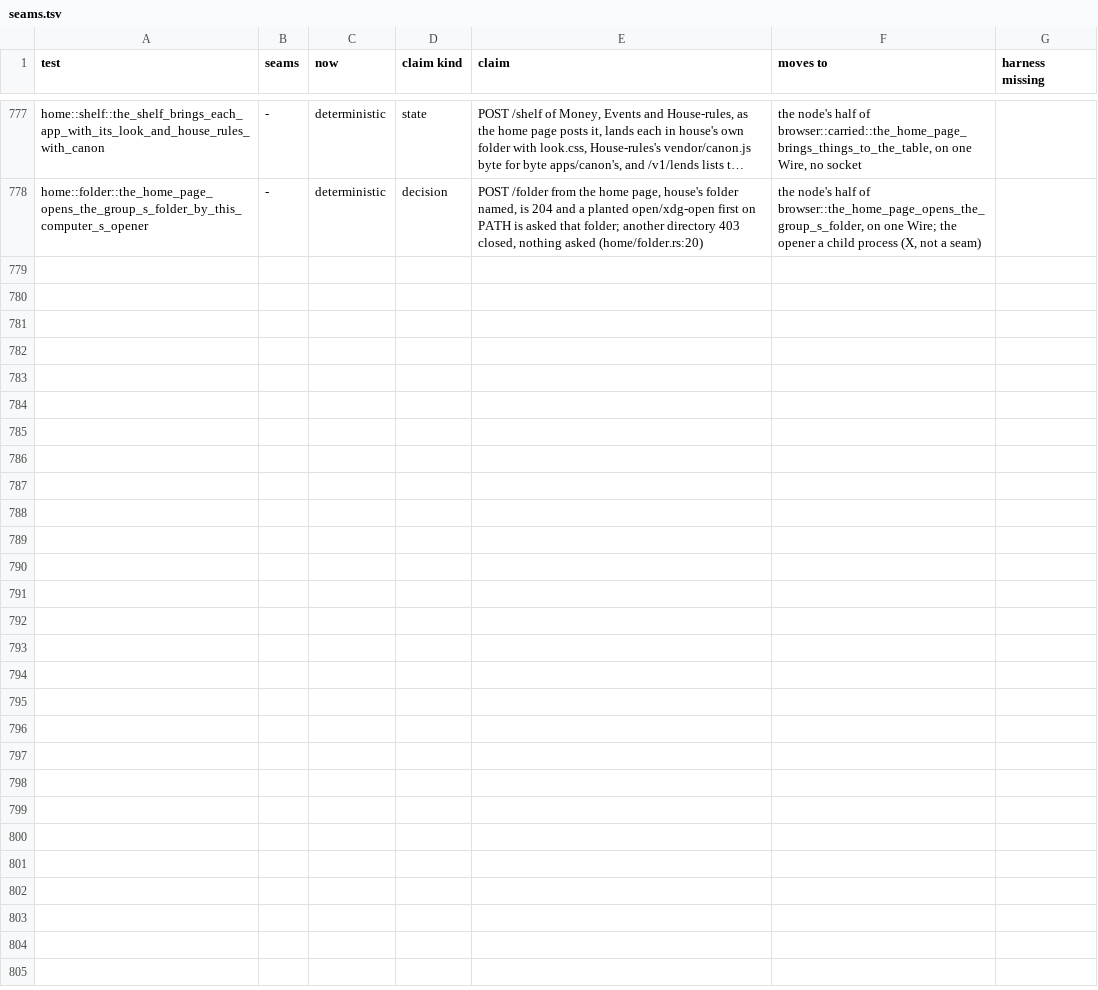
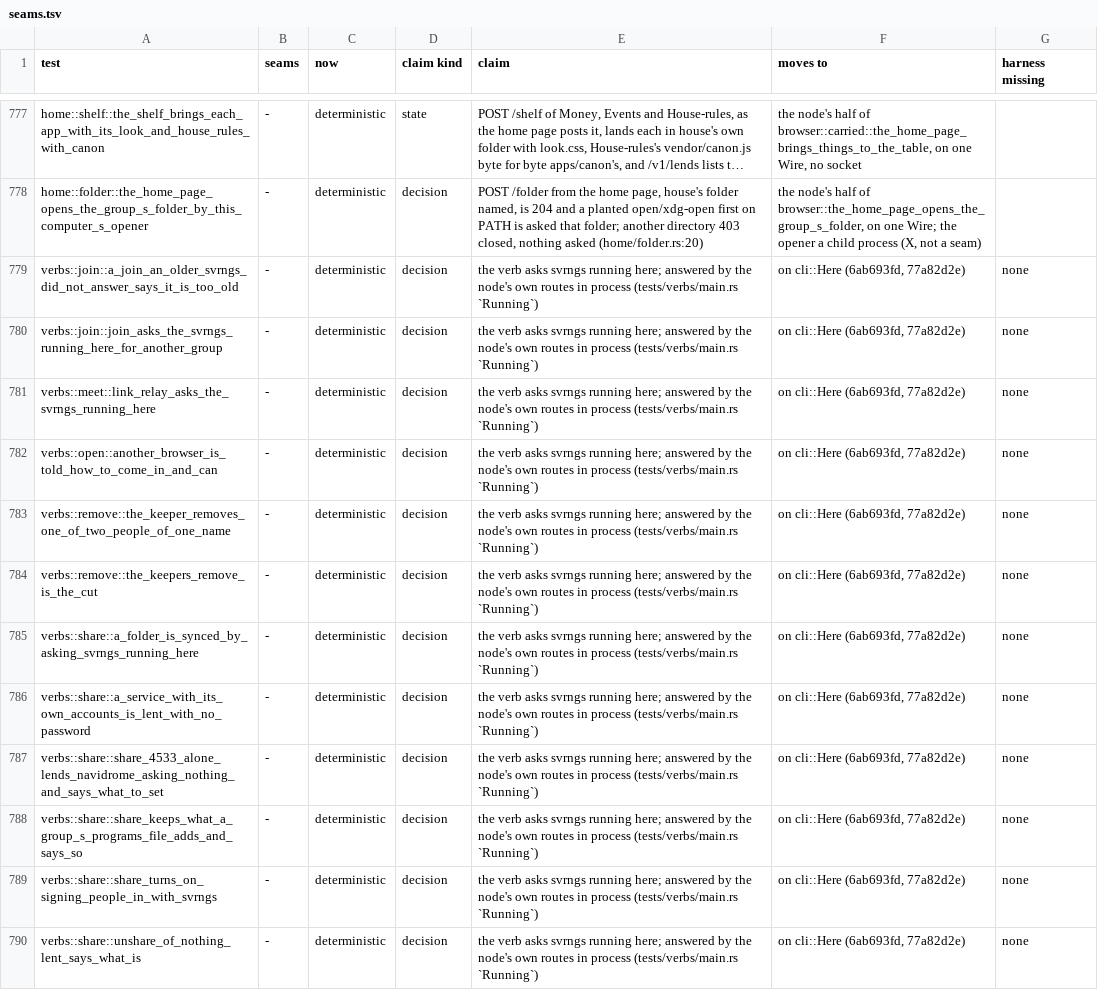
Before and after one commit to alexsbryan/svrngs, a TSV file: docs/seams.tsv, drawn as a sheet; only a part is shown, gaps mark what is left out; long unchanged cells end in …; the diff names each change by its address in the sheet, - before the commit and + after, or states it on an @@ line.

Commit message:
flakes: the full gate at e09e8462, and the share recounted, 80.4%
gate-e09e8462.txt: 1,708 s, exit 0, nothing could-not-judge.
recount-e09e8462.out: 720 of 896 gate Rust tests cross no seam. seams.tsv
gains rows for the twelve verbs tests on cli::Here (6ab693fd, 77a82d2e),
which recount.py listed as unmapped.

```diff
--- a/docs/seams.tsv
+++ b/docs/seams.tsv
+row 779: verbs::join::a_join_an_older_svrngs_did_not_answer_says_it_is_too_old | - | deterministic | decision | the verb asks svrngs running here; answered by the node's own routes in process (tests/verbs/main.rs `Running`) | on cli::Here (6ab693fd, 77a82d2e) | none
+row 780: verbs::join::join_asks_the_svrngs_running_here_for_another_group | - | deterministic | decision | the verb asks svrngs running here; answered by the node's own routes in process (tests/verbs/main.rs `Running`) | on cli::Here (6ab693fd, 77a82d2e) | none
+row 781: verbs::meet::link_relay_asks_the_svrngs_running_here | - | deterministic | decision | the verb asks svrngs running here; answered by the node's own routes in process (tests/verbs/main.rs `Running`) | on cli::Here (6ab693fd, 77a82d2e) | none
+row 782: verbs::open::another_browser_is_told_how_to_come_in_and_can | - | deterministic | decision | the verb asks svrngs running here; answered by the node's own routes in process (tests/verbs/main.rs `Running`) | on cli::Here (6ab693fd, 77a82d2e) | none
+row 783: verbs::remove::the_keeper_removes_one_of_two_people_of_one_name | - | deterministic | decision | the verb asks svrngs running here; answered by the node's own routes in process (tests/verbs/main.rs `Running`) | on cli::Here (6ab693fd, 77a82d2e) | none
+row 784: verbs::remove::the_keepers_remove_is_the_cut | - | deterministic | decision | the verb asks svrngs running here; answered by the node's own routes in process (tests/verbs/main.rs `Running`) | on cli::Here (6ab693fd, 77a82d2e) | none
+row 785: verbs::share::a_folder_is_synced_by_asking_svrngs_running_here | - | deterministic | decision | the verb asks svrngs running here; answered by the node's own routes in process (tests/verbs/main.rs `Running`) | on cli::Here (6ab693fd, 77a82d2e) | none
+row 786: verbs::share::a_service_with_its_own_accounts_is_lent_with_no_password | - | deterministic | decision | the verb asks svrngs running here; answered by the node's own routes in process (tests/verbs/main.rs `Running`) | on cli::Here (6ab693fd, 77a82d2e) | none
+row 787: verbs::share::share_4533_alone_lends_navidrome_asking_nothing_and_says_what_to_set | - | deterministic | decision | the verb asks svrngs running here; answered by the node's own routes in process (tests/verbs/main.rs `Running`) | on cli::Here (6ab693fd, 77a82d2e) | none
+row 788: verbs::share::share_keeps_what_a_group_s_programs_file_adds_and_says_so | - | deterministic | decision | the verb asks svrngs running here; answered by the node's own routes in process (tests/verbs/main.rs `Running`) | on cli::Here (6ab693fd, 77a82d2e) | none
+row 789: verbs::share::share_turns_on_signing_people_in_with_svrngs | - | deterministic | decision | the verb asks svrngs running here; answered by the node's own routes in process (tests/verbs/main.rs `Running`) | on cli::Here (6ab693fd, 77a82d2e) | none
+row 790: verbs::share::unshare_of_nothing_lent_says_what_is | - | deterministic | decision | the verb asks svrngs running here; answered by the node's own routes in process (tests/verbs/main.rs `Running`) | on cli::Here (6ab693fd, 77a82d2e) | none
```
Also changed, not shown: 3 other files.
